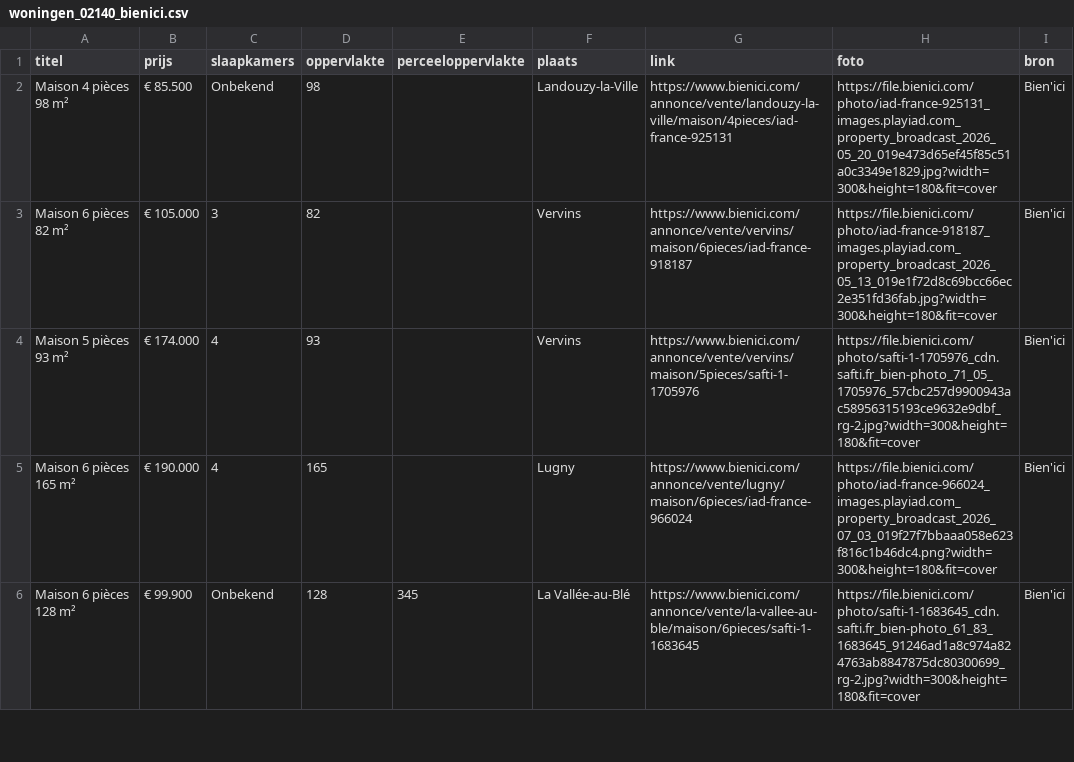
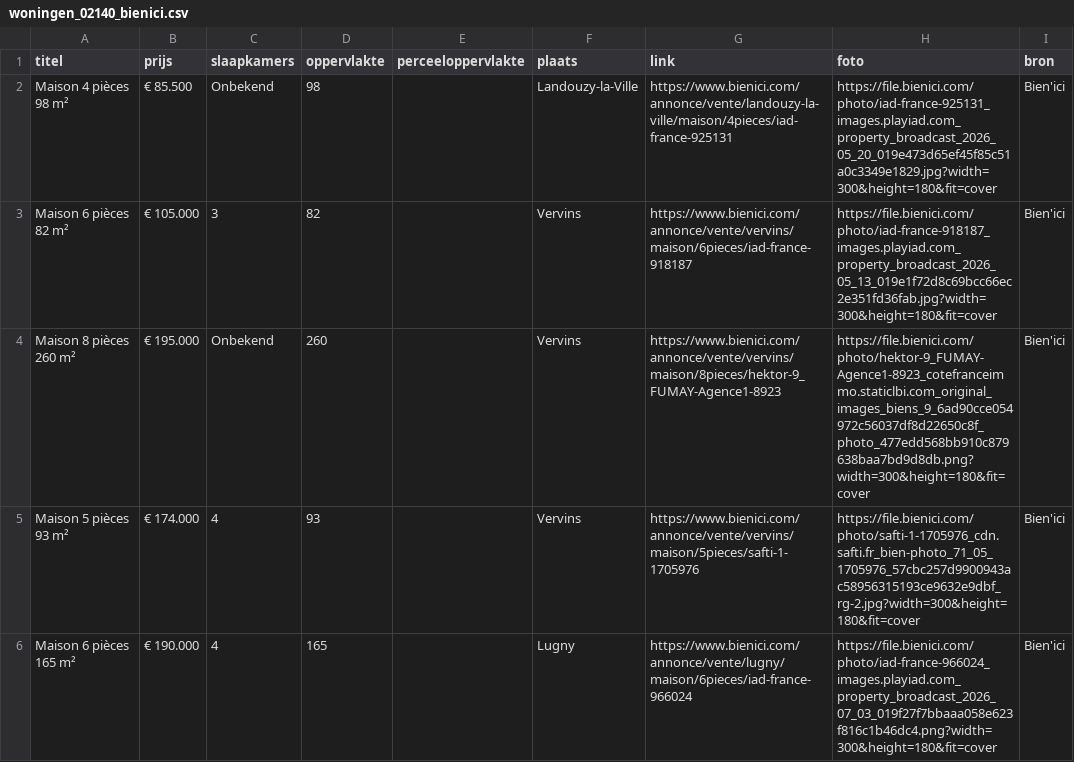
Before and after one commit to janvijverberg918/Huizenzoeker-Frankrijk, a CSV file: woningen_02140_bienici.csv, drawn as a sheet; only a part is shown; the shorter side is filled out with more unchanged rows; the diff names each change by its address in the sheet, - before the commit and + after, or states it on an @@ line.

```diff
--- a/woningen_02140_bienici.csv
+++ b/woningen_02140_bienici.csv
+row 4: Maison 8 pièces 260 m² | € 195.000 | Onbekend | 260 |  | Vervins | https://www.bienici.com/annonce/vente/vervins/maison/8pieces/hektor-9_FUMAY-Agence1-8923 | https://file.bienici.com/photo/hektor-9_FUMAY-Agence1-8923_cotefranceimmo.staticlbi.com_original_images_biens_9_6ad90cce054972c56037df8d22650c8f_photo_477edd568bb910c879638baa7bd9d8db.png?width=300&height=180&fit=cover | Bien'ici
```
Also changed, not shown: woningen_08000_bienici.csv, woningen_08090_bienici.csv, 8 other files.
